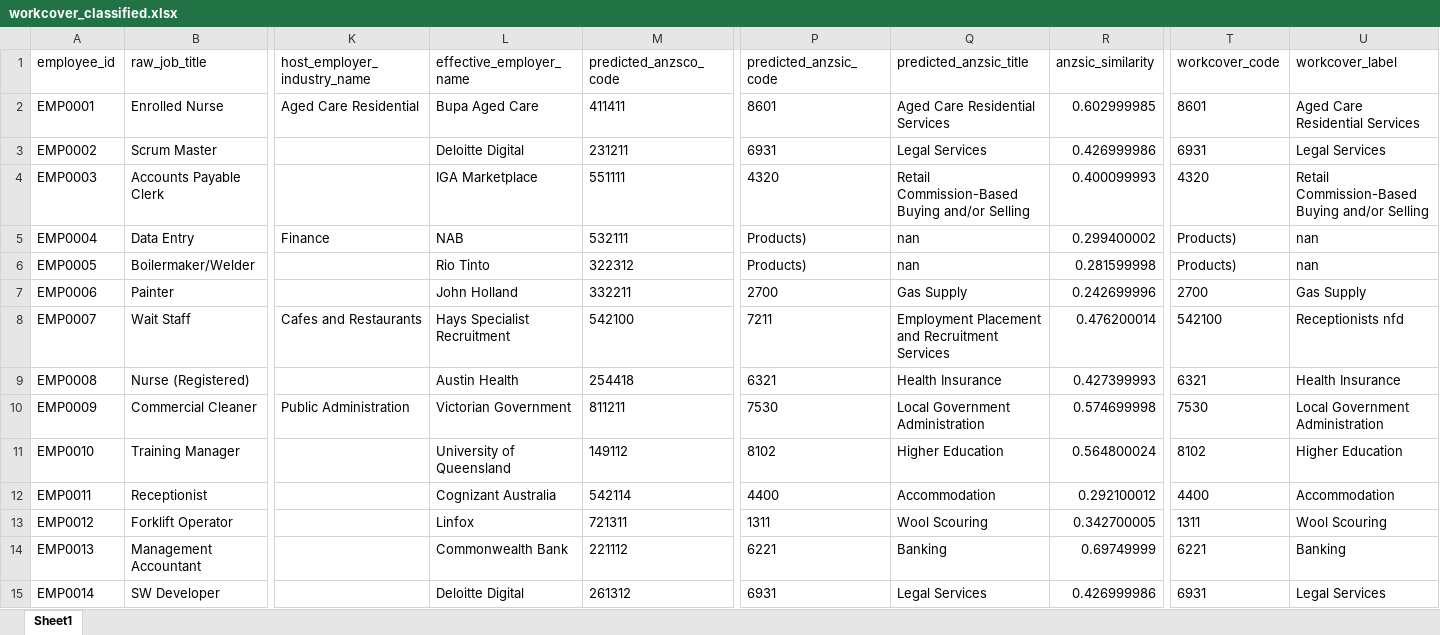
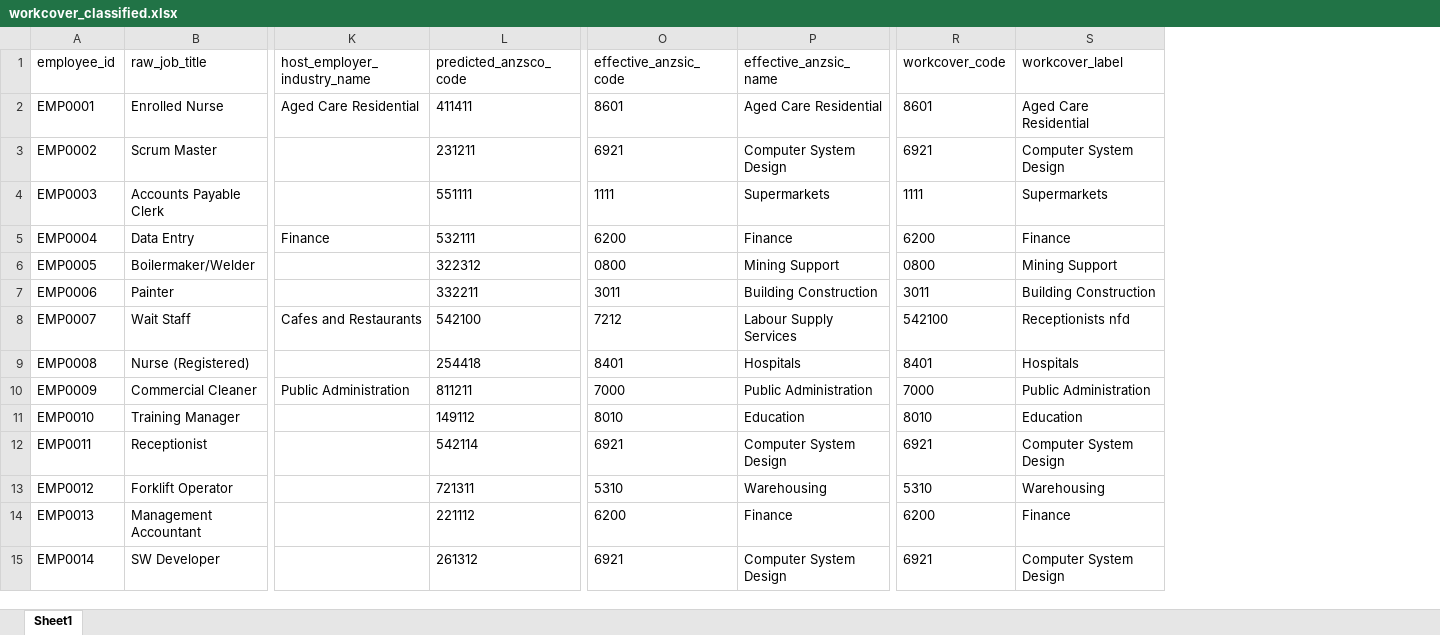
Before and after one commit to shirajdesilva/industry-occupation-classification, an Excel workbook: Output Data/workcover_classified.xlsx, sheet Sheet1, drawn as a sheet; only a part is shown, gaps mark what is left out; values as stored, in another font and other column widths than the file's, no borders; removed rows and columns are numbered as before the commit, all else as after; the diff covers the shown part only; the diff names each change by its address in the sheet, - before the commit and + after, or states it on an @@ line.

```diff
--- a/Output Data/workcover_classified.xlsx (sheet Sheet1)
+++ b/Output Data/workcover_classified.xlsx (sheet Sheet1)
-column L (effective_employer_name), rows 2-15: Bupa Aged Care | Deloitte Digital | IGA Marketplace | NAB | Rio Tinto | John Holland | Hays Specialist Recruitment | Austin Health | Victorian Government | University of Queensland | Cognizant Australia | Linfox | Commonwealth Bank | Deloitte Digital
-column P (predicted_anzsic_code), rows 2-15: 8601 | 6931 | 4320 | Products) | Products) | 2700 | 7211 | 6321 | 7530 | 8102 | 4400 | 1311 | 6221 | 6931
-column Q (predicted_anzsic_title), rows 2-15: Aged Care Residential Services | Legal Services | Retail Commission-Based Buying and/or Selling | nan | nan | Gas Supply | Employment Placement and Recruitment Services | Health Insurance | Local Government Administration | Higher Education | Accommodation | Wool Scouring | Banking | Legal Services
-column R (anzsic_similarity), rows 2-15: 0.602999985 | 0.426999986 | 0.400099993 | 0.299400002 | 0.281599998 | 0.242699996 | 0.476200014 | 0.427399993 | 0.574699998 | 0.564800024 | 0.292100012 | 0.342700005 | 0.69749999 | 0.426999986
+column O (effective_anzsic_code), rows 2-15: 8601 | 6921 | 1111 | 6200 | 0800 | 3011 | 7212 | 8401 | 7000 | 8010 | 6921 | 5310 | 6200 | 6921
+column P (effective_anzsic_name), rows 2-15: Aged Care Residential | Computer System Design | Supermarkets | Finance | Mining Support | Building Construction | Labour Supply Services | Hospitals | Public Administration | Education | Computer System Design | Warehousing | Finance | Computer System Design
-S2 (workcover_label): Aged Care Residential Services
+S2 (workcover_label): Aged Care Residential
-R3 (workcover_code): 6931
+R3 (workcover_code): 6921
-S3 (workcover_label): Legal Services
+S3 (workcover_label): Computer System Design
-R4 (workcover_code): 4320
+R4 (workcover_code): 1111
-S4 (workcover_label): Retail Commission-Based Buying and/or Selling
+S4 (workcover_label): Supermarkets
-R5 (workcover_code): Products)
+R5 (workcover_code): 6200
-S5 (workcover_label): nan
+S5 (workcover_label): Finance
-R6 (workcover_code): Products)
+R6 (workcover_code): 0800
-S6 (workcover_label): nan
+S6 (workcover_label): Mining Support
-R7 (workcover_code): 2700
+R7 (workcover_code): 3011
-S7 (workcover_label): Gas Supply
+S7 (workcover_label): Building Construction
-R9 (workcover_code): 6321
+R9 (workcover_code): 8401
-S9 (workcover_label): Health Insurance
+S9 (workcover_label): Hospitals
-R10 (workcover_code): 7530
+R10 (workcover_code): 7000
-S10 (workcover_label): Local Government Administration
+S10 (workcover_label): Public Administration
-R11 (workcover_code): 8102
+R11 (workcover_code): 8010
-S11 (workcover_label): Higher Education
+S11 (workcover_label): Education
-R12 (workcover_code): 4400
+R12 (workcover_code): 6921
-S12 (workcover_label): Accommodation
+S12 (workcover_label): Computer System Design
-R13 (workcover_code): 1311
+R13 (workcover_code): 5310
-S13 (workcover_label): Wool Scouring
+S13 (workcover_label): Warehousing
-R14 (workcover_code): 6221
+R14 (workcover_code): 6200
-S14 (workcover_label): Banking
+S14 (workcover_label): Finance
-R15 (workcover_code): 6931
+R15 (workcover_code): 6921
-S15 (workcover_label): Legal Services
+S15 (workcover_label): Computer System Design
```
Also changed, not shown: 805 edited cells elsewhere in this sheet, 8 other files.
